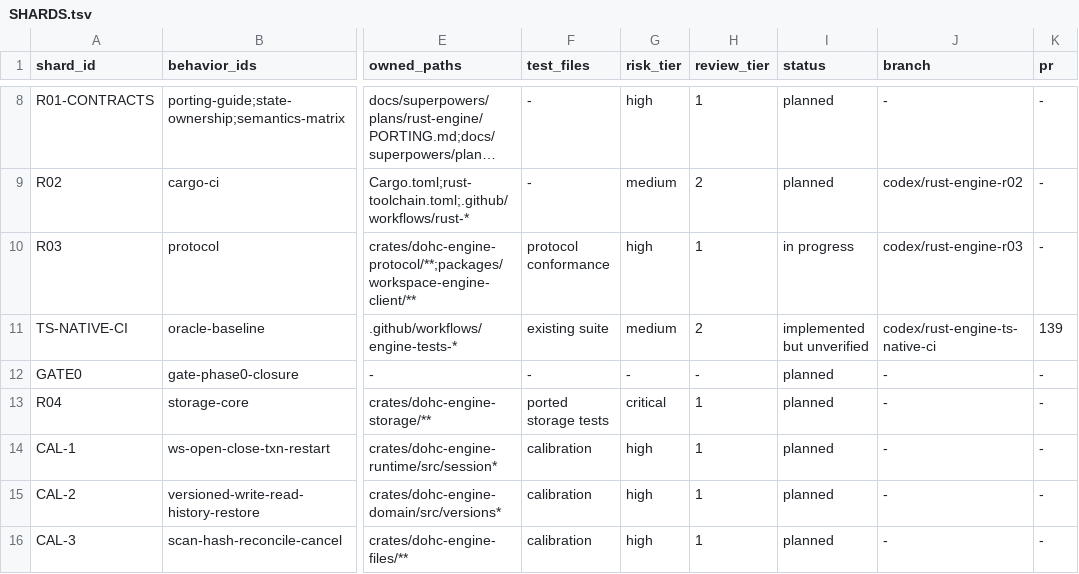
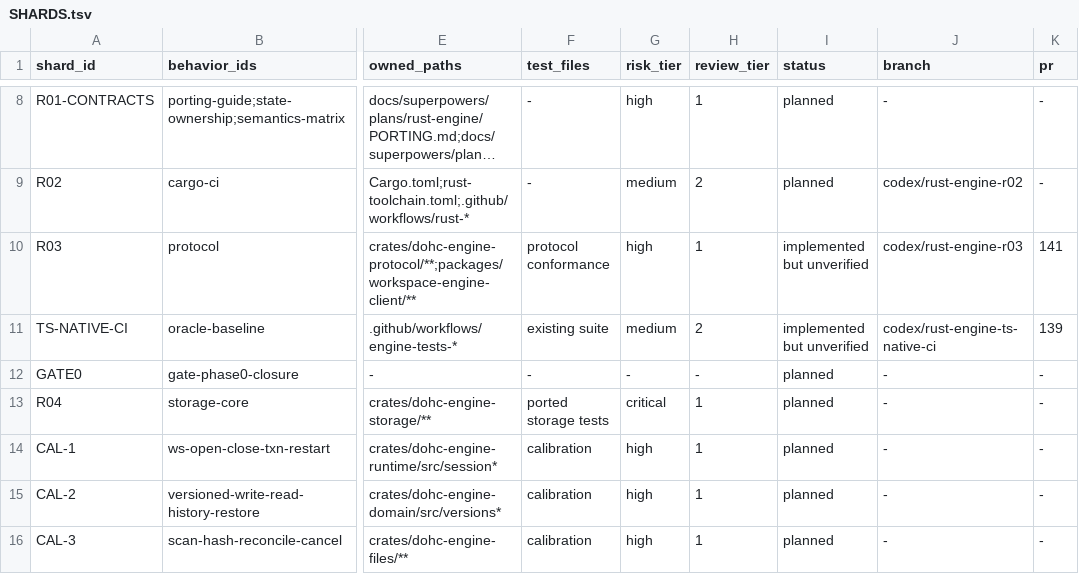
Before and after one commit to dohchq/dohc, a TSV file: docs/superpowers/plans/rust-engine/SHARDS.tsv, drawn as a sheet; only a part is shown, gaps mark what is left out; long unchanged cells end in …; the diff names each change by its address in the sheet, - before the commit and + after, or states it on an @@ line.

```diff
--- a/docs/superpowers/plans/rust-engine/SHARDS.tsv
+++ b/docs/superpowers/plans/rust-engine/SHARDS.tsv
-I10 (status): in progress
+I10 (status): implemented but unverified
-K10 (pr): -
+K10 (pr): 141
```
Also changed, not shown: 1 other file.
